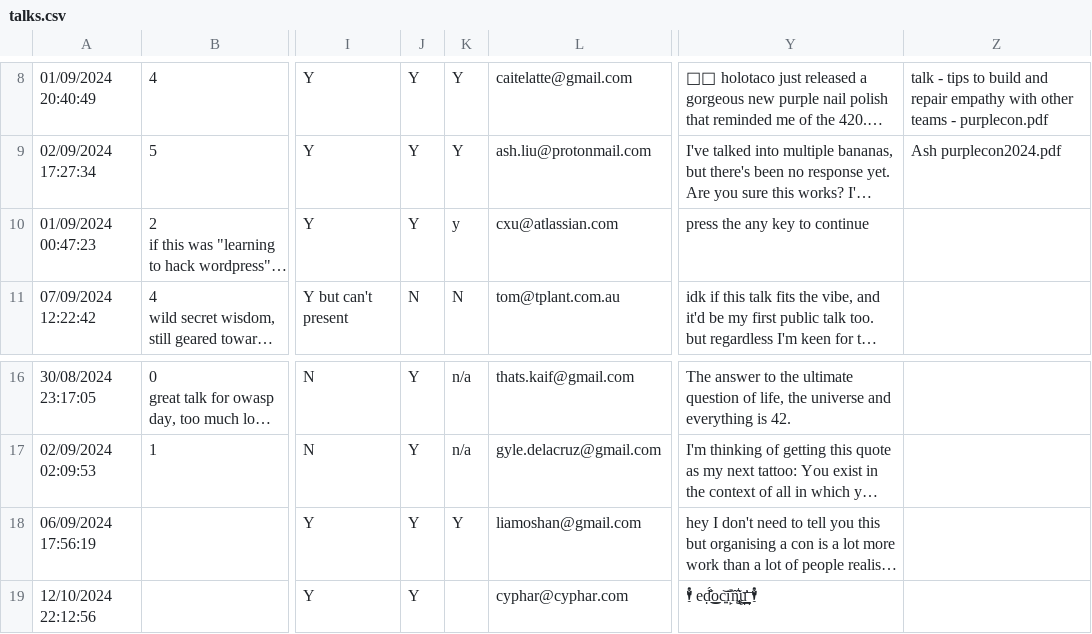
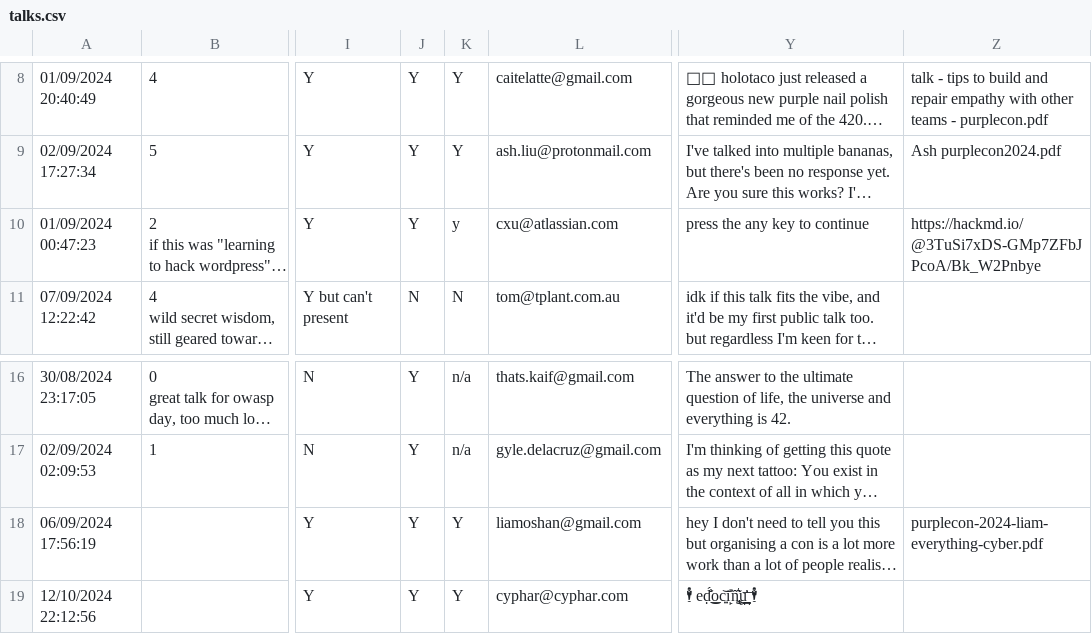
Before and after one commit to purplecon/2024.purplecon.nz, a CSV file: _scripts/talks.csv, drawn as a sheet; only a part is shown, gaps mark what is left out; long unchanged cells end in …; the diff names each change by its address in the sheet, - before the commit and + after, or states it on an @@ line.

```diff
--- a/_scripts/talks.csv
+++ b/_scripts/talks.csv
-Z10: (empty)
+Z10: https://hackmd.io/@3TuSi7xDS-GMp7ZFbJPcoA/Bk_W2Pnbye
-Z18: (empty)
+Z18: purplecon-2024-liam-everything-cyber.pdf
-K19: (empty)
+K19: Y
```
Also changed, not shown: 2 other files.
